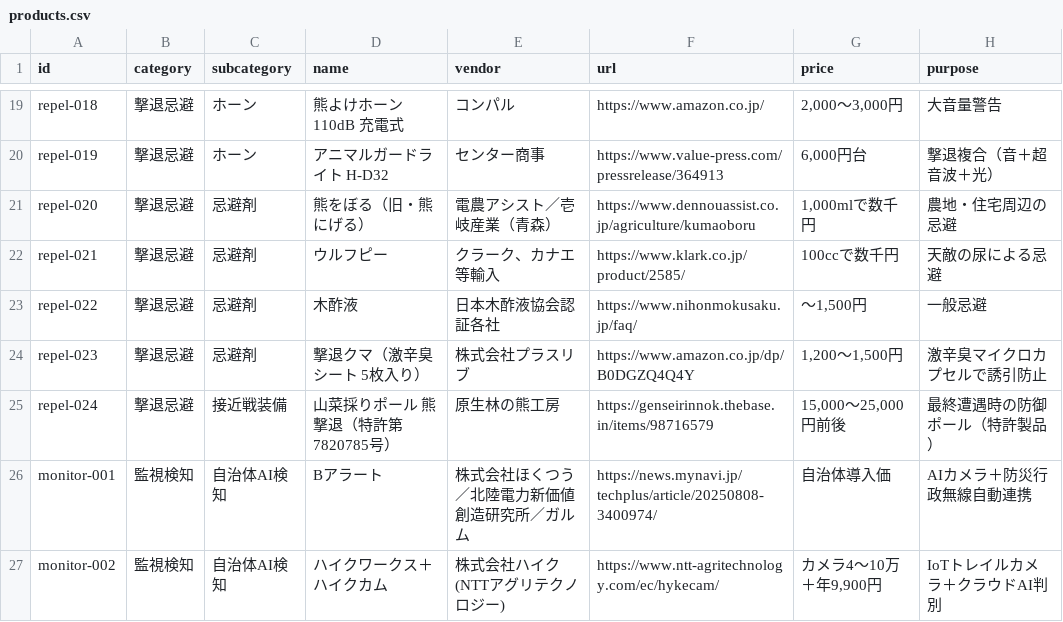
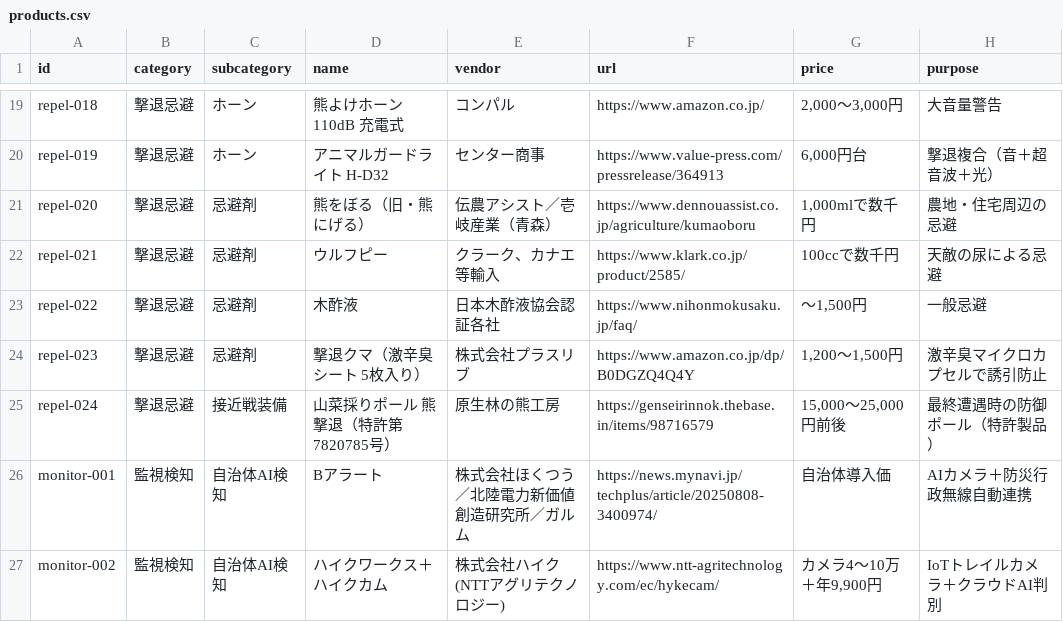
Before and after one commit to HshmtMss/kuma-watch, a CSV file: data/products.csv, drawn as a sheet; only a part is shown, gaps mark what is left out; the diff names each change by its address in the sheet, - before the commit and + after, or states it on an @@ line.

```diff
--- a/data/products.csv
+++ b/data/products.csv
-E21 (vendor): 電農アシスト／壱岐産業（青森）
+E21 (vendor): 伝農アシスト／壱岐産業（青森）
```
Also changed, not shown: 1 other file.
